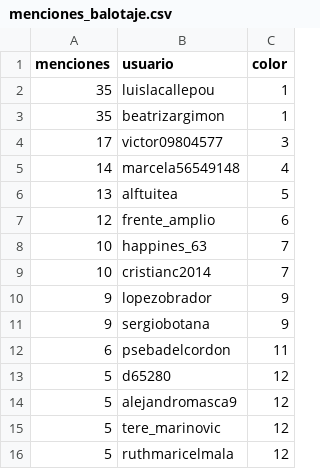
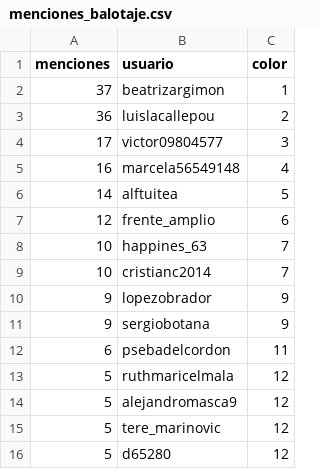
Before and after one commit to verdierdiego/analisis-sentimientos, a CSV file: balotaje/Actualizacion_Graficos/menciones_balotaje.csv, drawn as a sheet.

```diff
--- a/balotaje/Actualizacion_Graficos/menciones_balotaje.csv
+++ b/balotaje/Actualizacion_Graficos/menciones_balotaje.csv
@@ -1,7 +1,7 @@
 menciones,usuario,color
-35,luislacallepou,1
-35,beatrizargimon,1
+37,beatrizargimon,1
+36,luislacallepou,2
 17,victor09804577,3
-14,marcela56549148,4
-13,alftuitea,5
+16,marcela56549148,4
+14,alftuitea,5
 12,frente_amplio,6
@@ -12,5 +12,5 @@ menciones,usuario,color
 6,psebadelcordon,11
-5,d65280,12
+5,ruthmaricelmala,12
 5,alejandromasca9,12
 5,tere_marinovic,12
-5,ruthmaricelmala,12
+5,d65280,12
```
Also changed, not shown: balotaje/Actualizacion_Graficos/hashtags_balotaje.csv, 7 other files.
